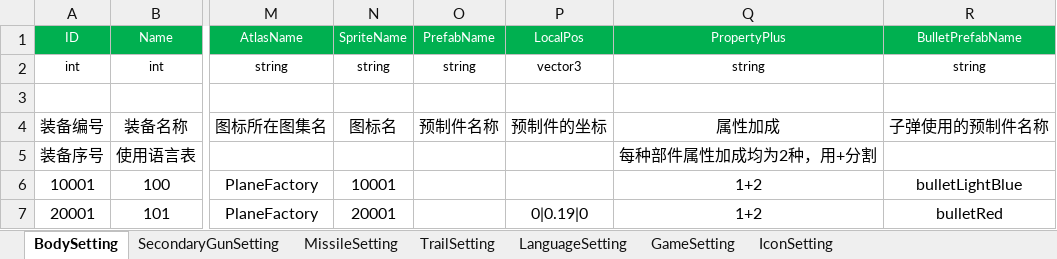
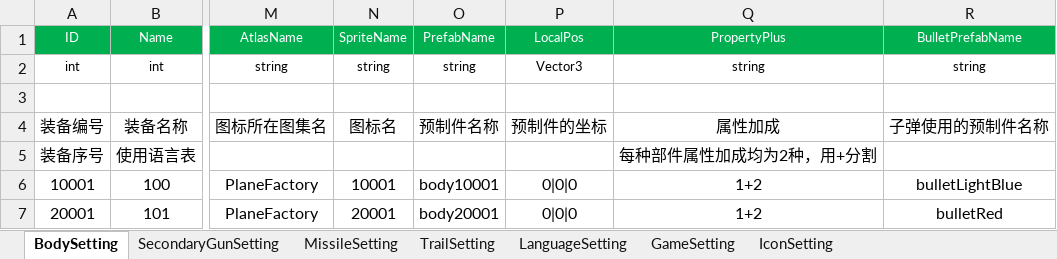
Before and after one commit to iningwei/ExcelTool, an Excel workbook: ExcelTool/bin/table/飞机大战数据_程序用.xlsx, sheet BodySetting, drawn as a sheet; only a part is shown, gaps mark what is left out; values as stored, in another font and other column widths than the file's, no borders; conditional formats not drawn; the diff names each change by its address in the sheet, - before the commit and + after, or states it on an @@ line.

Commit message:
modify vector3 to Vector3

```diff
--- a/ExcelTool/bin/table/飞机大战数据_程序用.xlsx (sheet BodySetting)
+++ b/ExcelTool/bin/table/飞机大战数据_程序用.xlsx (sheet BodySetting)
-P2: vector3
+P2: Vector3
-O6: (empty)
+O6: body10001
-P6: (empty)
+P6: 0|0|0
-O7: (empty)
+O7: body20001
-P7: 0|0.19|0
+P7: 0|0|0
```
Also changed, not shown: sheet SecondaryGunSetting, sheet MissileSetting, sheet TrailSetting, sheet LanguageSetting, 21 other files.
